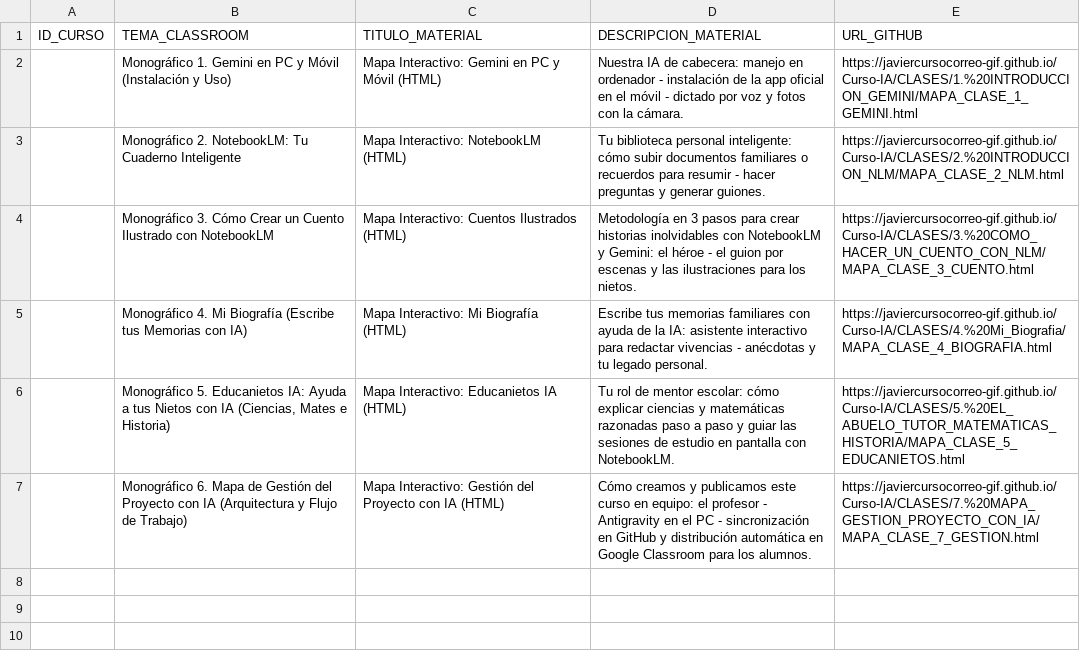
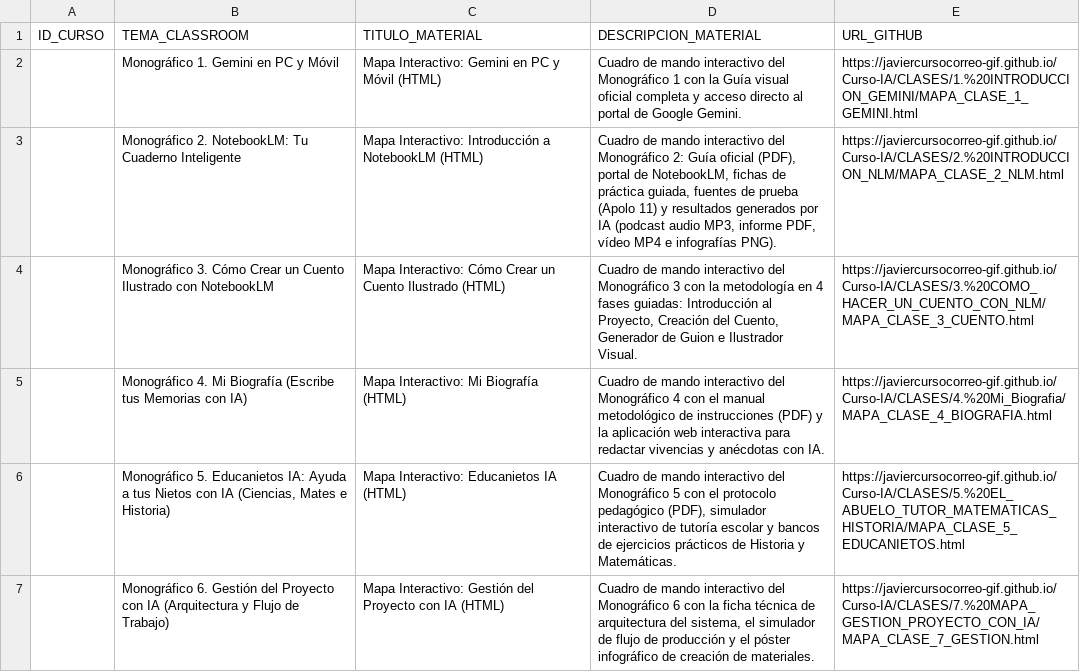
Before and after one commit to javiercursocorreo-gif/Curso-IA, a CSV file: PANELES_CSV/0.PANEL_MONOGRAFICOS.csv, drawn as a sheet.

Commit message:
Corregir menus por fases y enlaces de Monograficos 1, 2, 4 y actualizar CSV

```diff
--- a/PANELES_CSV/0.PANEL_MONOGRAFICOS.csv
+++ b/PANELES_CSV/0.PANEL_MONOGRAFICOS.csv
@@ -1,7 +1,7 @@
 ID_CURSO,TEMA_CLASSROOM,TITULO_MATERIAL,DESCRIPCION_MATERIAL,URL_GITHUB
-,Monográfico 1. Gemini en PC y Móvil (Instalación y Uso),Mapa Interactivo: Gemini en PC y Móvil (HTML),Nuestra IA de cabecera: manejo en ordenador - instalación de la app oficial en el móvil - dictado por voz y fotos con la cámara.,https://javiercursocorreo-gif.github.io/Curso-IA/CLASES/1.%20INTRODUCCION_GEMINI/MAPA_CLASE_1_GEMINI.html
-,Monográfico 2. NotebookLM: Tu Cuaderno Inteligente,Mapa Interactivo: NotebookLM (HTML),Tu biblioteca personal inteligente: cómo subir documentos familiares o recuerdos para resumir - hacer preguntas y generar guiones.,https://javiercursocorreo-gif.github.io/Curso-IA/CLASES/2.%20INTRODUCCION_NLM/MAPA_CLASE_2_NLM.html
-,Monográfico 3. Cómo Crear un Cuento Ilustrado con NotebookLM,Mapa Interactivo: Cuentos Ilustrados (HTML),Metodología en 3 pasos para crear historias inolvidables con NotebookLM y Gemini: el héroe - el guion por escenas y las ilustraciones para los nietos.,https://javiercursocorreo-gif.github.io/Curso-IA/CLASES/3.%20COMO_HACER_UN_CUENTO_CON_NLM/MAPA_CLASE_3_CUENTO.html
-,Monográfico 4. Mi Biografía (Escribe tus Memorias con IA),Mapa Interactivo: Mi Biografía (HTML),Escribe tus memorias familiares con ayuda de la IA: asistente interactivo para redactar vivencias - anécdotas y tu legado personal.,https://javiercursocorreo-gif.github.io/Curso-IA/CLASES/4.%20Mi_Biografia/MAPA_CLASE_4_BIOGRAFIA.html
-,"Monográfico 5. Educanietos IA: Ayuda a tus Nietos con IA (Ciencias, Mates e Historia)",Mapa Interactivo: Educanietos IA (HTML),Tu rol de mentor escolar: cómo explicar ciencias y matemáticas razonadas paso a paso y guiar las sesiones de estudio en pantalla con NotebookLM.,https://javiercursocorreo-gif.github.io/Curso-IA/CLASES/5.%20EL_ABUELO_TUTOR_MATEMATICAS_HISTORIA/MAPA_CLASE_5_EDUCANIETOS.html
-,Monográfico 6. Mapa de Gestión del Proyecto con IA (Arquitectura y Flujo de Trabajo),Mapa Interactivo: Gestión del Proyecto con IA (HTML),Cómo creamos y publicamos este curso en equipo: el profesor - Antigravity en el PC - sincronización en GitHub y distribución automática en Google Classroom para los alumnos.,https://javiercursocorreo-gif.github.io/Curso-IA/CLASES/7.%20MAPA_GESTION_PROYECTO_CON_IA/MAPA_CLASE_7_GESTION.html
+,Monográfico 1. Gemini en PC y Móvil,Mapa Interactivo: Gemini en PC y Móvil (HTML),"Cuadro de mando interactivo del Monográfico 1 con la Guía visual oficial completa y acceso directo al portal de Google Gemini.",https://javiercursocorreo-gif.github.io/Curso-IA/CLASES/1.%20INTRODUCCION_GEMINI/MAPA_CLASE_1_GEMINI.html
+,Monográfico 2. NotebookLM: Tu Cuaderno Inteligente,Mapa Interactivo: Introducción a NotebookLM (HTML),"Cuadro de mando interactivo del Monográfico 2: Guía oficial (PDF), portal de NotebookLM, fichas de práctica guiada, fuentes de prueba (Apolo 11) y resultados generados por IA (podcast audio MP3, informe PDF, vídeo MP4 e infografías PNG).",https://javiercursocorreo-gif.github.io/Curso-IA/CLASES/2.%20INTRODUCCION_NLM/MAPA_CLASE_2_NLM.html
+,Monográfico 3. Cómo Crear un Cuento Ilustrado con NotebookLM,Mapa Interactivo: Cómo Crear un Cuento Ilustrado (HTML),"Cuadro de mando interactivo del Monográfico 3 con la metodología en 4 fases guiadas: Introducción al Proyecto, Creación del Cuento, Generador de Guion e Ilustrador Visual.",https://javiercursocorreo-gif.github.io/Curso-IA/CLASES/3.%20COMO_HACER_UN_CUENTO_CON_NLM/MAPA_CLASE_3_CUENTO.html
+,Monográfico 4. Mi Biografía (Escribe tus Memorias con IA),Mapa Interactivo: Mi Biografía (HTML),"Cuadro de mando interactivo del Monográfico 4 con el manual metodológico de instrucciones (PDF) y la aplicación web interactiva para redactar vivencias y anécdotas con IA.",https://javiercursocorreo-gif.github.io/Curso-IA/CLASES/4.%20Mi_Biografia/MAPA_CLASE_4_BIOGRAFIA.html
+,"Monográfico 5. Educanietos IA: Ayuda a tus Nietos con IA (Ciencias, Mates e Historia)",Mapa Interactivo: Educanietos IA (HTML),"Cuadro de mando interactivo del Monográfico 5 con el protocolo pedagógico (PDF), simulador interactivo de tutoría escolar y bancos de ejercicios prácticos de Historia y Matemáticas.",https://javiercursocorreo-gif.github.io/Curso-IA/CLASES/5.%20EL_ABUELO_TUTOR_MATEMATICAS_HISTORIA/MAPA_CLASE_5_EDUCANIETOS.html
+,Monográfico 6. Gestión del Proyecto con IA (Arquitectura y Flujo de Trabajo),Mapa Interactivo: Gestión del Proyecto con IA (HTML),"Cuadro de mando interactivo del Monográfico 6 con la ficha técnica de arquitectura del sistema, el simulador de flujo de producción y el póster infográfico de creación de materiales.",https://javiercursocorreo-gif.github.io/Curso-IA/CLASES/7.%20MAPA_GESTION_PROYECTO_CON_IA/MAPA_CLASE_7_GESTION.html
```
Also changed, not shown: 3 other files.
